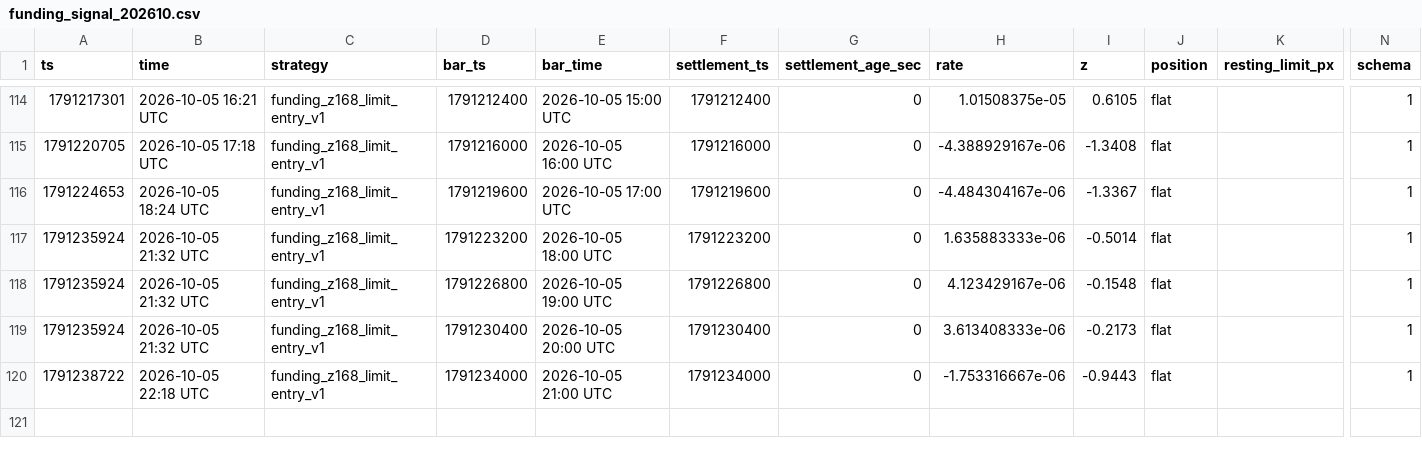
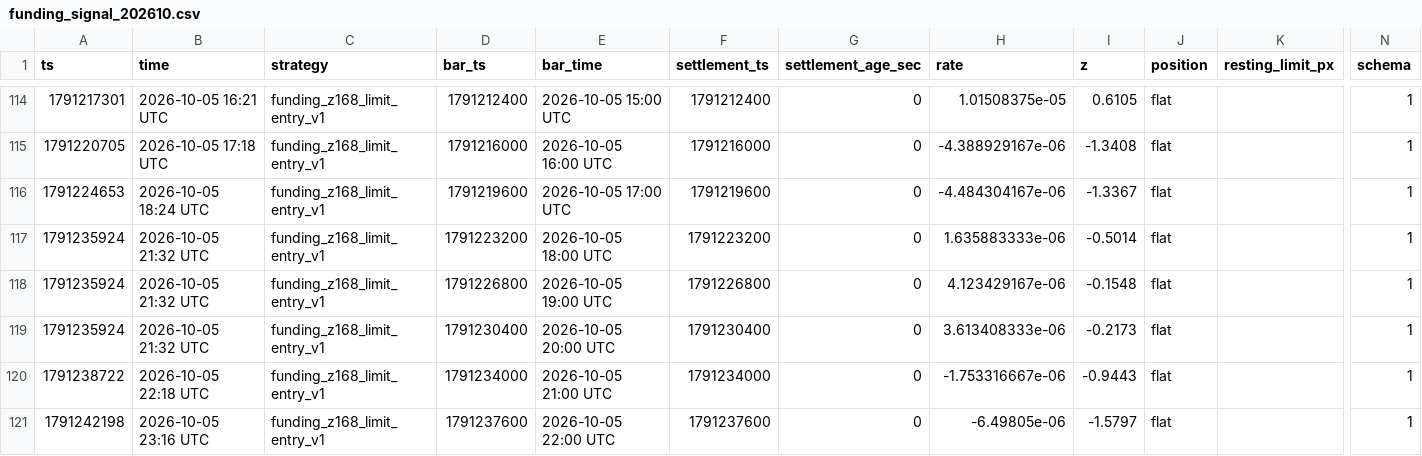
Before and after one commit to wahgor2050/BTC123, a CSV file: btc_demo/lab/funding_signal_202610.csv, drawn as a sheet; only a part is shown, gaps mark what is left out; rows hold the shown columns only; the diff names each change by its address in the sheet, - before the commit and + after, or states it on an @@ line.

```diff
--- a/btc_demo/lab/funding_signal_202610.csv
+++ b/btc_demo/lab/funding_signal_202610.csv
+row 121: 1791242198 | 2026-10-05 23:16 UTC | funding_z168_limit_entry_v1 | 1791237600 | 2026-10-05 22:00 UTC | 1791237600 | 0 | -6.49805e-06 | -1.5797 | flat |  | 1
```
Also changed, not shown: btc_demo/lab/equity_202610.csv, 2 other files.
